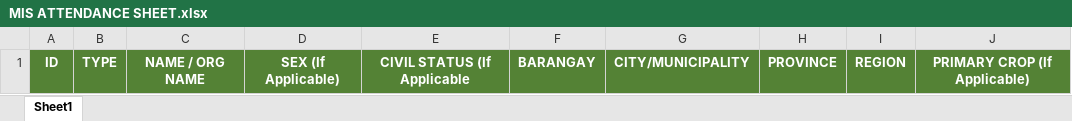
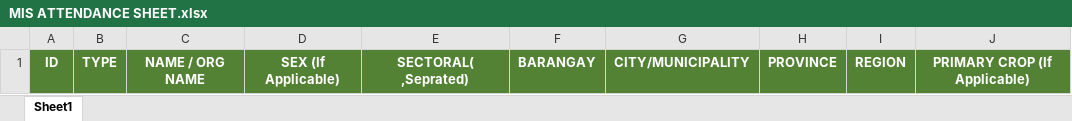
Before and after one commit to hashbrown019/dti_web_app_v2, an Excel workbook: assets/downloadables/MIS ATTENDANCE SHEET.xlsx, sheet Sheet1, drawn as a sheet; values as stored, in another font and other column widths than the file's, no borders; the diff names each change by its address in the sheet, - before the commit and + after, or states it on an @@ line.

```diff
--- a/assets/downloadables/MIS ATTENDANCE SHEET.xlsx (sheet Sheet1)
+++ b/assets/downloadables/MIS ATTENDANCE SHEET.xlsx (sheet Sheet1)
-E1: CIVIL STATUS (If Applicable
+E1: SECTORAL( ,Seprated)
```
Also changed, not shown: 7 other files.
